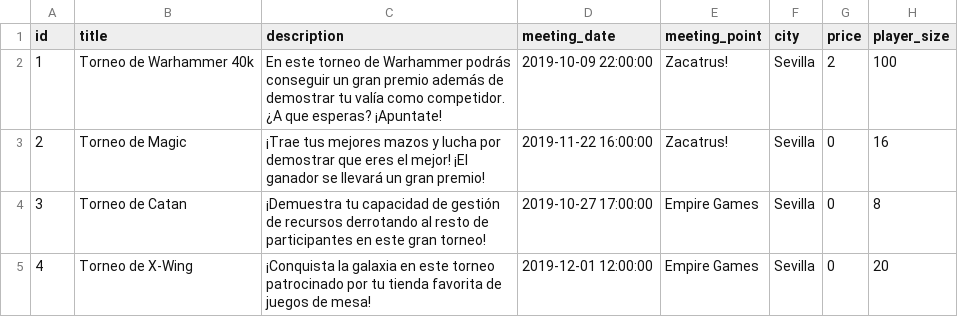
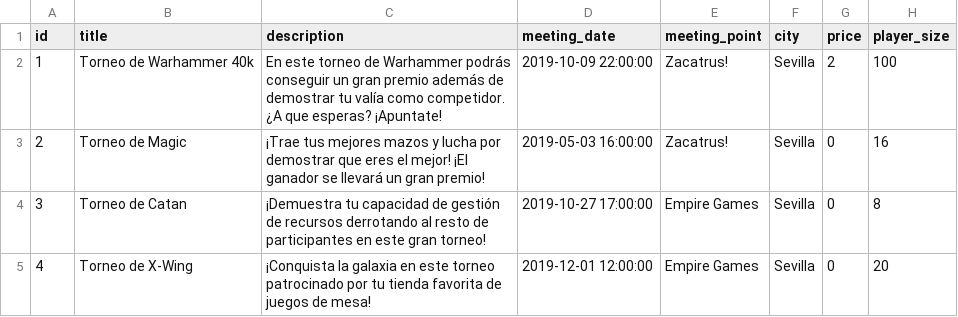
Before and after one commit to Paula204/ISPP, a CSV file: src/main/resources/config/liquibase/tournaments.csv, drawn as a sheet; only a part is shown; the diff names each change by its address in the sheet, - before the commit and + after, or states it on an @@ line.

```diff
--- a/src/main/resources/config/liquibase/tournaments.csv
+++ b/src/main/resources/config/liquibase/tournaments.csv
-D3 (meeting_date): 2019-11-22 16:00:00
+D3 (meeting_date): 2019-05-03 16:00:00
```
Also changed, not shown: 8 other files.
